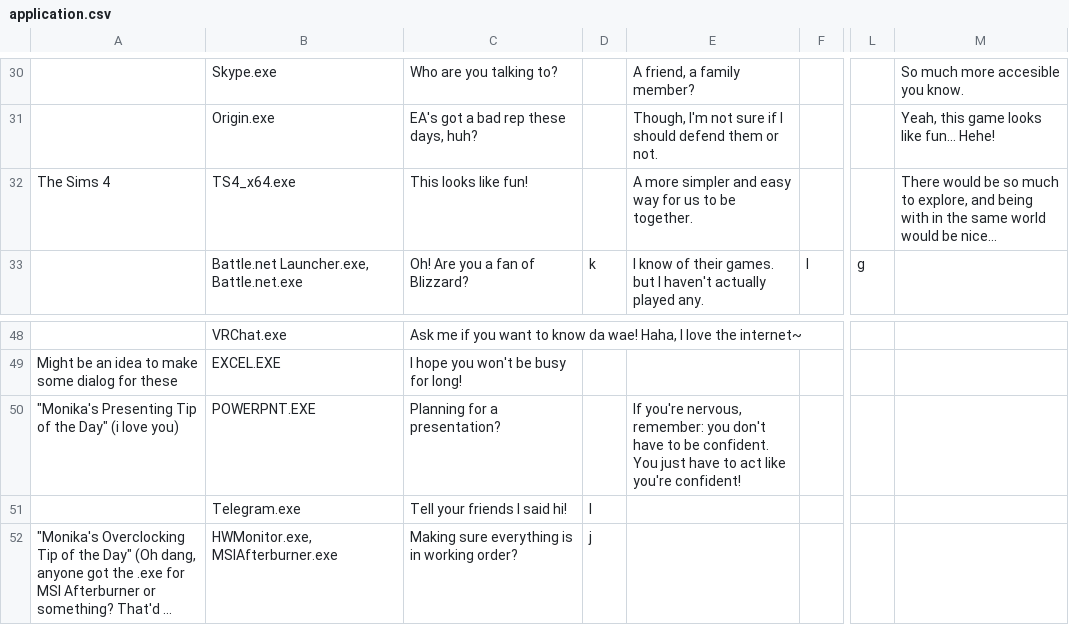
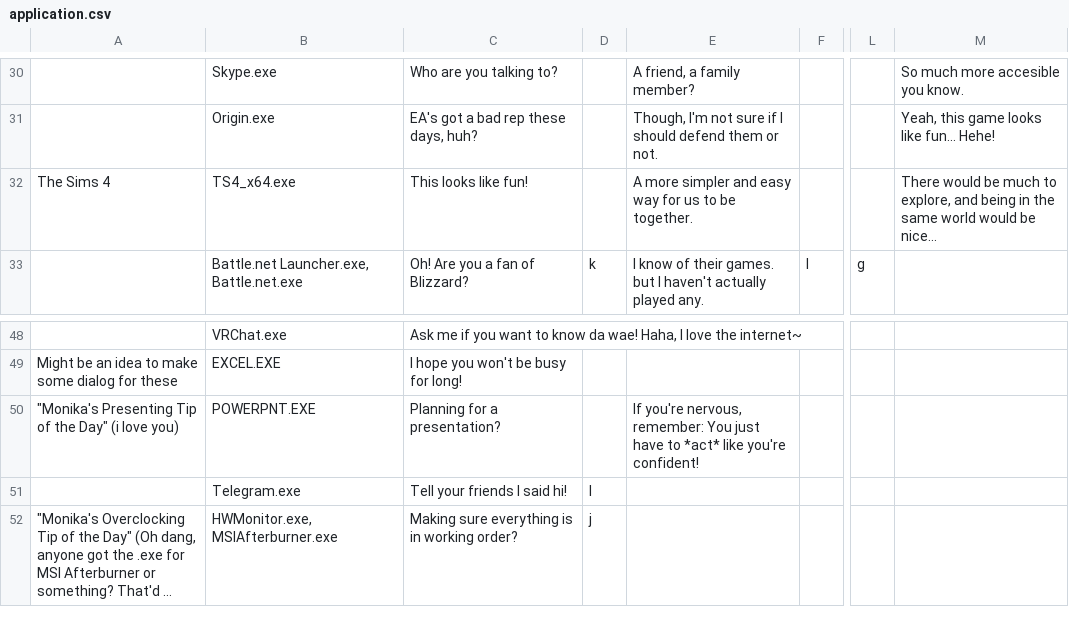
Before and after one commit to PiMaker/MonikAI, a CSV file: docs/application.csv, drawn as a sheet; only a part is shown, gaps mark what is left out; long unchanged cells end in …; the diff names each change by its address in the sheet, - before the commit and + after, or states it on an @@ line.

```diff
--- a/docs/application.csv
+++ b/docs/application.csv
-M32: …would be so much to explore, and being with in the…
+M32: …would be much to explore, and being in the…
-E50: …nervous, remember: you don't have to be confident. You just have to act like you're…
+E50: …nervous, remember: You just have to *act* like you're…
```
Also changed, not shown: docs/google.csv, docs/website.csv, 3 other files.
